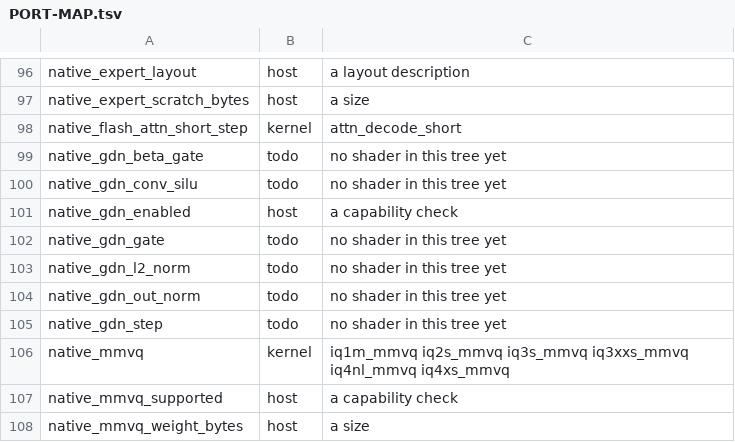
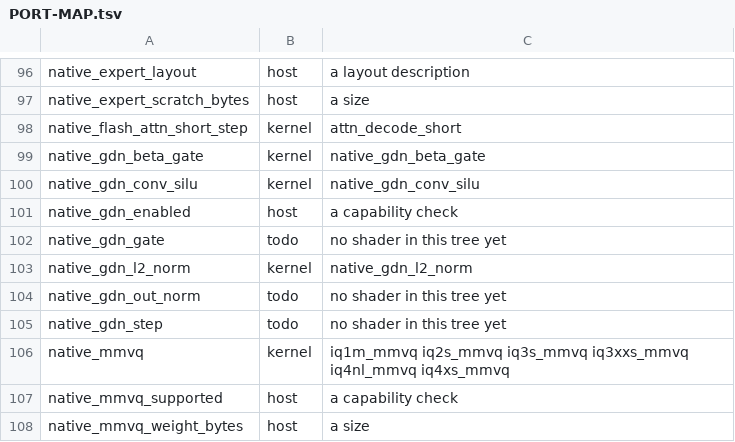
Before and after one commit to rwkeyes/Strata_Dirigo, a TSV file: ports/vulkan/PORT-MAP.tsv, drawn as a sheet; only a part is shown, gaps mark what is left out.

Commit message:
Vulkan port: PERFORMANCE tier class B batch 2 - the first three native GDN/DeltaNet mixer kernels
Port native_gdn_conv_silu, native_gdn_l2_norm and native_gdn_beta_gate, each
replacing the legacy kernel already ported and gated (gdn_conv_step, gdn_l2_norm,
gdn_beta_gate), each oracled against the engine's OWN native body
(src/kernels/cuda/native_gdn_preprocess.cu, NOT the legacy rule):

* native_gdn_conv_silu fuses the four-tap conv AND the SiLU into one kernel with
  two outputs (the legacy branch runs conv_step -> D2D copy -> silu_f32).
  Measured native/legacy 0.938 Arc / 0.909 iGPU / 0.694 XTX / 0.936 K620, and
  0.574/0.764/0.544/0.720 against the 2-dispatch legacy chain.  A winner.
* native_gdn_l2_norm and native_gdn_beta_gate are WASHES (no algorithmic
  difference to win): reported as findings, not tuned away.

native_gdn_enabled() is deliberately left FALSE and case_native_capabilities
gains a gdn arm enforcing the invariant 'flag == every gated symbol has a built
shader' (this flag also gates native_gdn_gate/_step/_out_norm and the three
fused_gdn_* paths, six symbols with no shader).

Map todo drops by three: 168 - 69 kernel, 61 host, 38 todo.  Docs (NEXT.md,
STATUS.md, bench/README.md, DECODE-PATH-TRIAGE.md) in the same commit.

Gate: vega Arc 415/0/0, lvp 403/0/3, radeon 406/0/2 (exit 0); box XTX 411/0/1,
lvp 403/0/3, K620 406/0/2 (exit 1 = the pre-existing M8 skip).  0 failed on
every arm on both boxes.  Four injections bite.

```diff
--- a/ports/vulkan/PORT-MAP.tsv
+++ b/ports/vulkan/PORT-MAP.tsv
@@ -98,7 +98,7 @@ native_expert_scratch_bytes	host	a size
 native_flash_attn_short_step	kernel	attn_decode_short
-native_gdn_beta_gate	todo	no shader in this tree yet
-native_gdn_conv_silu	todo	no shader in this tree yet
+native_gdn_beta_gate	kernel	native_gdn_beta_gate
+native_gdn_conv_silu	kernel	native_gdn_conv_silu
 native_gdn_enabled	host	a capability check
 native_gdn_gate	todo	no shader in this tree yet
-native_gdn_l2_norm	todo	no shader in this tree yet
+native_gdn_l2_norm	kernel	native_gdn_l2_norm
 native_gdn_out_norm	todo	no shader in this tree yet
```
Also changed, not shown: 14 other files.
